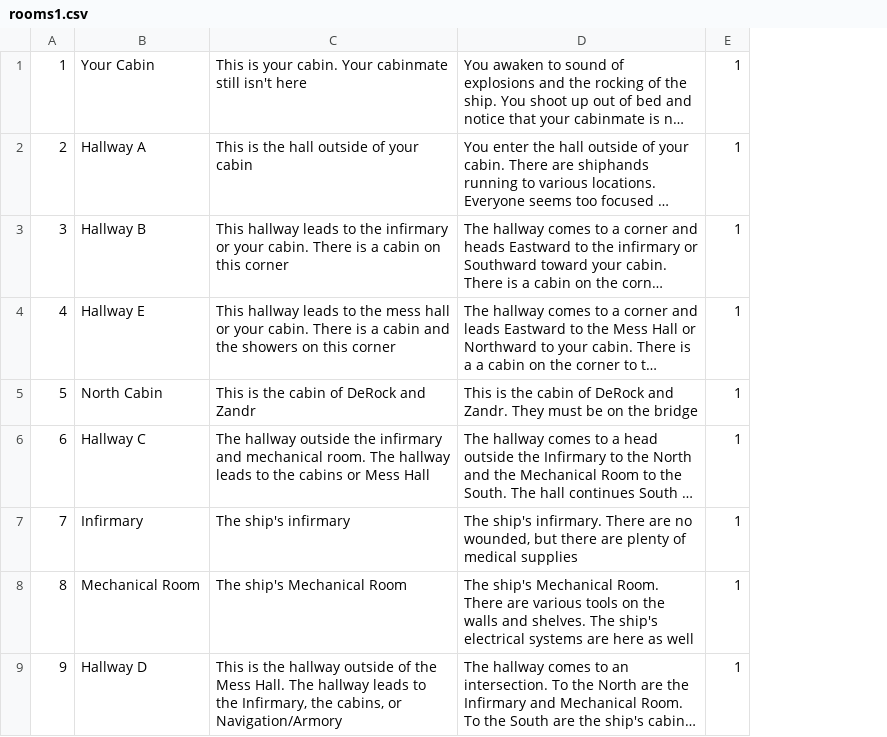
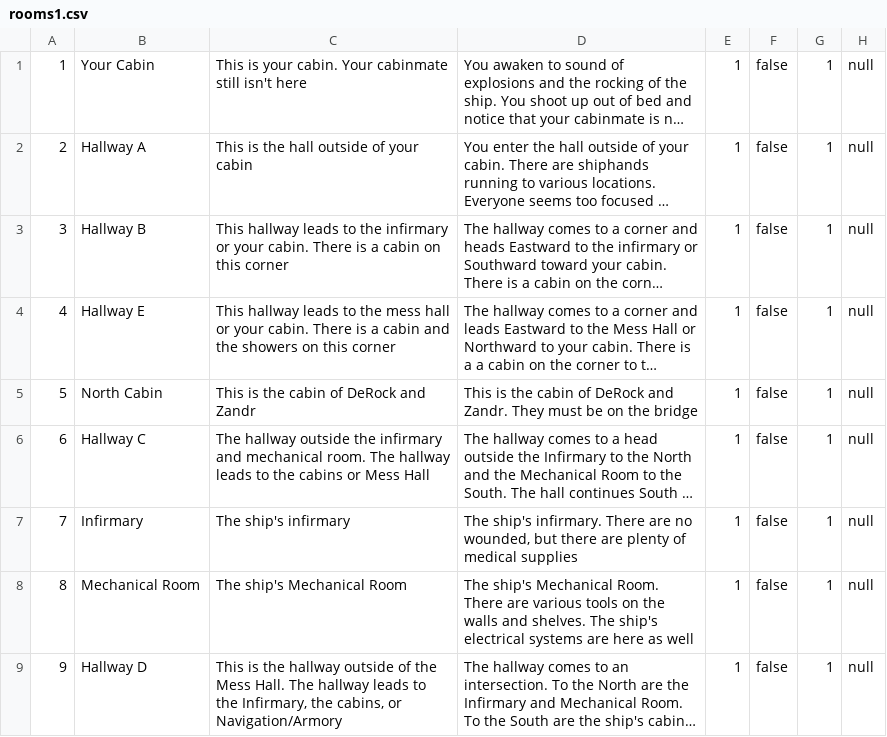
Before and after one commit to kjacoby3/CS320Sp22-bussiere-jacoby-nall, a CSV file: TBAG_Project/src/cs320/TBAG/database/res/rooms1.csv, drawn as a sheet; only a part is shown; long unchanged cells end in …; the diff names each change by its address in the sheet, - before the commit and + after, or states it on an @@ line.

Commit message:
Room and Database Update 2

```diff
--- a/TBAG_Project/src/cs320/TBAG/database/res/rooms1.csv
+++ b/TBAG_Project/src/cs320/TBAG/database/res/rooms1.csv
+column F, rows 1-9: all false
+column G, rows 1-9: all 1
+column H, rows 1-9: all null
```
Also changed, not shown: 3 other files.
